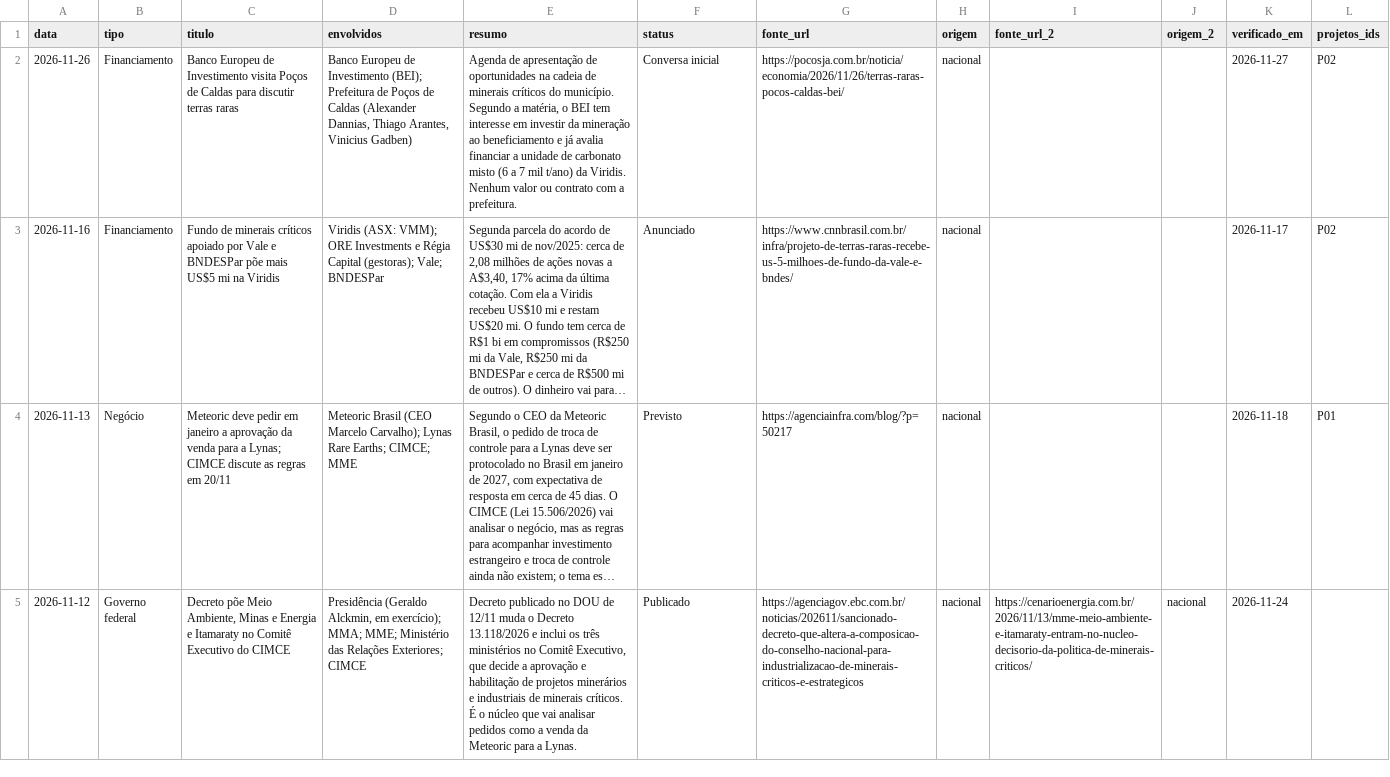
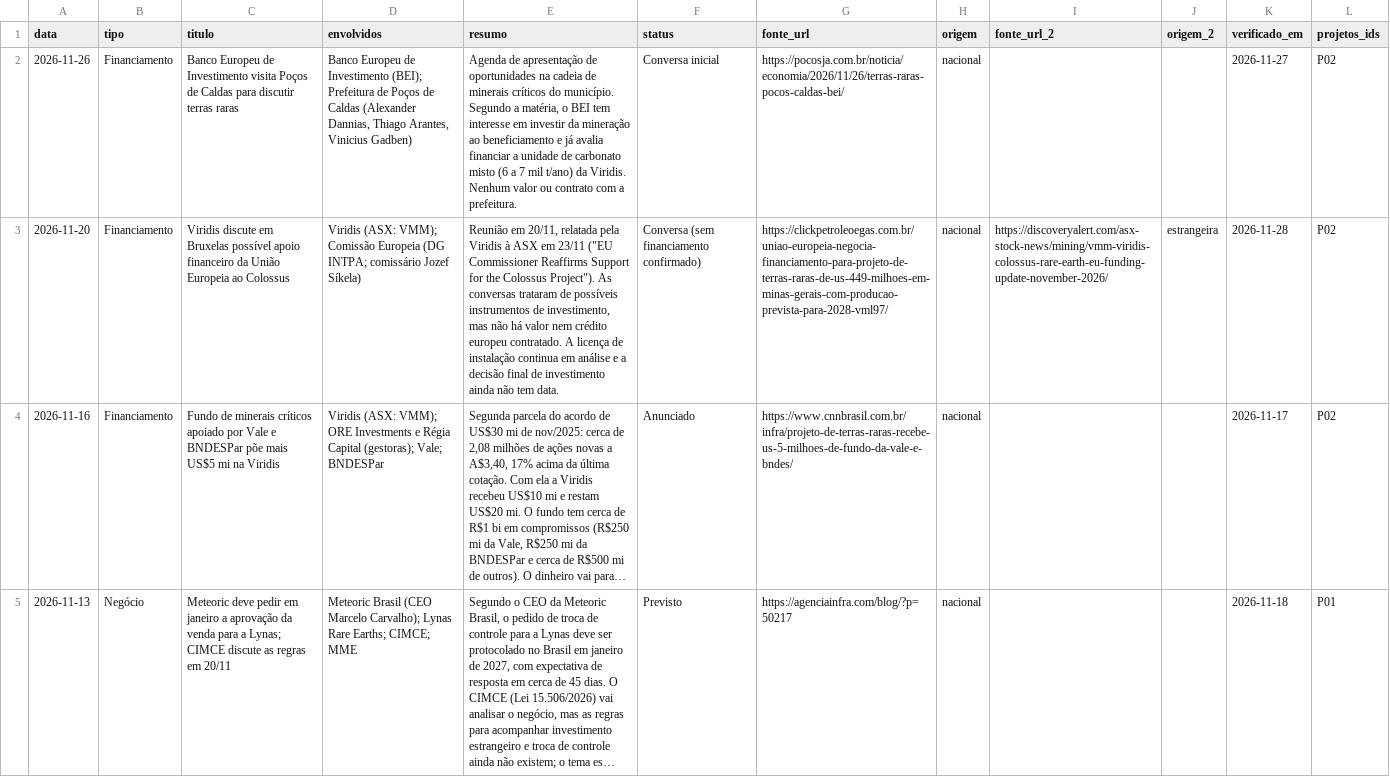
Before and after one commit to amarigo/segredos-abertos, a CSV file: terras-raras/dados/processos_noticias.csv, drawn as a sheet; only a part is shown; the shorter side is filled out with more unchanged rows; long unchanged cells end in …; the diff names each change by its address in the sheet, - before the commit and + after, or states it on an @@ line.

```diff
--- a/terras-raras/dados/processos_noticias.csv
+++ b/terras-raras/dados/processos_noticias.csv
+row 3: 2026-11-20 | Financiamento | Viridis discute em Bruxelas possível apoio financeiro da União Europeia ao Colossus | Viridis (ASX: VMM); Comissão Europeia (DG INTPA; comissário Jozef Síkela) | Reunião em 20/11, relatada pela Viridis à ASX em 23/11 ("EU Commissioner Reaffirms Support for the Colossus Project"). As conversas trataram de possíveis instrumentos de investimento, mas não há valor nem crédito europeu contratado. A licença de instalação continua em análise e a decisão final de investimento ainda não tem data. | Conversa (sem financiamento confirmado) | https://clickpetroleoegas.com.br/uniao-europeia-negocia-financiamento-para-projeto-de-terras-raras-de-us-449-milhoes-em-minas-gerais-com-producao-prevista-para-2028-vml97/ | nacional | https://discoveryalert.com/asx-stock-news/mining/vmm-viridis-colossus-rare-earth-eu-funding-update-november-2026/ | estrangeira | 2026-11-28 | P02
```
Also changed, not shown: terras-raras/dados/licencas.csv.
